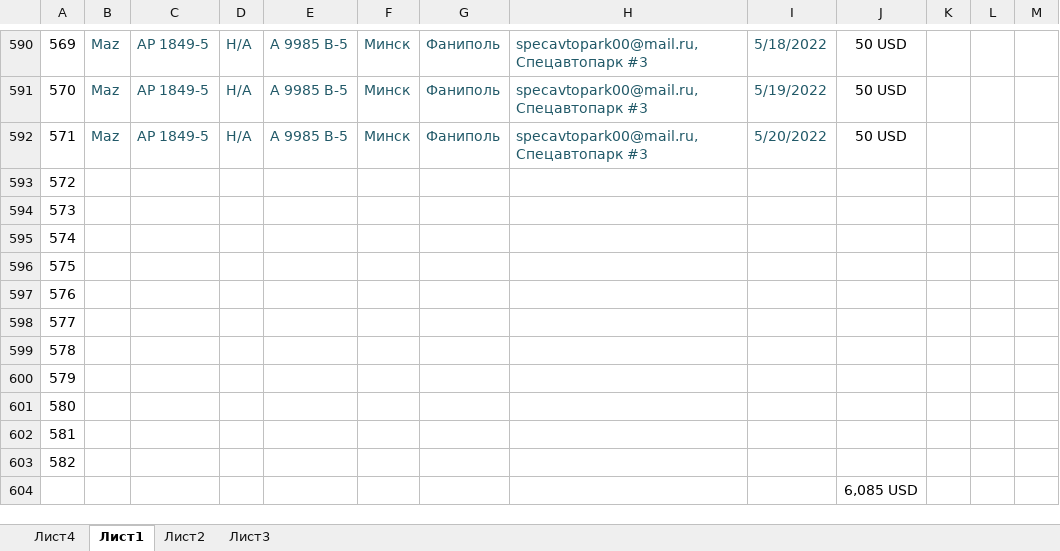
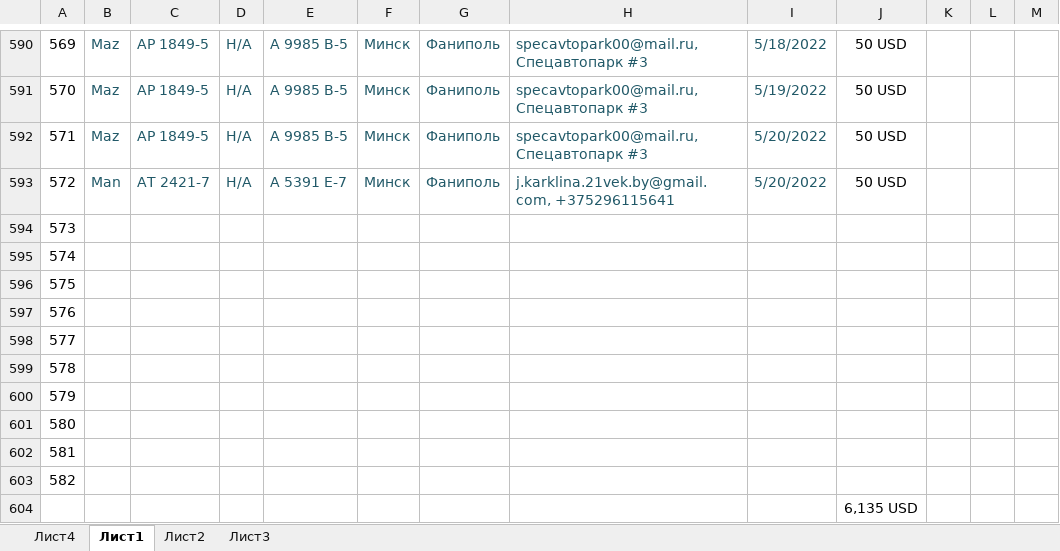
Before and after one commit to rutraq/Logistic, an Excel workbook: Машины.xlsx, sheet Лист1, drawn as a sheet; only a part is shown, gaps mark what is left out; values as stored, in another font and other column widths than the file's, no borders; the diff names each change by its address in the sheet, - before the commit and + after, or states it on an @@ line.

Commit message:
Update Машины.xlsx

```diff
--- a/Машины.xlsx (sheet Лист1)
+++ b/Машины.xlsx (sheet Лист1)
-B593: (empty)
+B593: Man
-C593: (empty)
+C593: АТ 2421-7
-D593: (empty)
+D593: Н/А
-E593: (empty)
+E593: А 5391 Е-7
-F593: (empty)
+F593: Минск
-G593: (empty)
+G593: Фаниполь
-H593: (empty)
+H593: j.karklina.21vek.by@gmail.com, +375296115641
-I593: (empty)
+I593: 5/20/2022
-J593: (empty)
+J593: 50 USD
-J604: 6,085 USD
+J604: 6,135 USD
```
